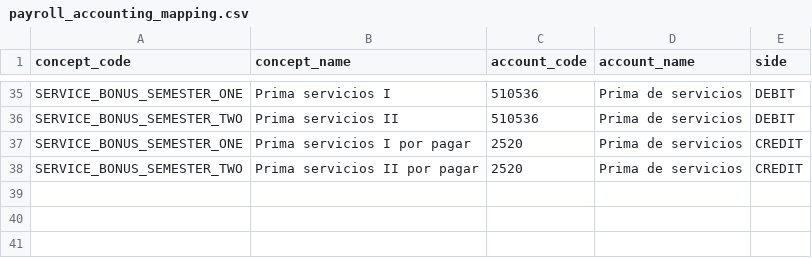
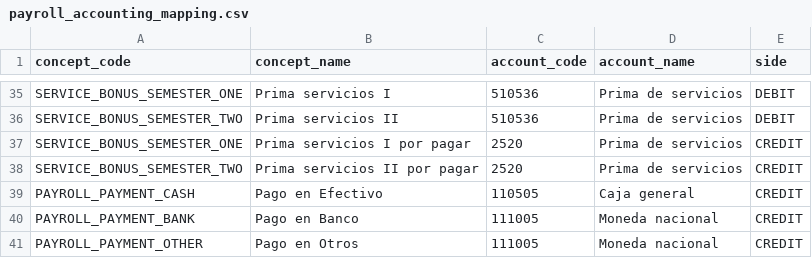
Before and after one commit to SantiagoAranda/Plataforma-de-Gesti-n-Comercial-con-Interfaz-Conversacional-y-Financiera, a CSV file: backend/prisma/seed-data/payroll_accounting_mapping.csv, drawn as a sheet; only a part is shown, gaps mark what is left out.

```diff
--- a/backend/prisma/seed-data/payroll_accounting_mapping.csv
+++ b/backend/prisma/seed-data/payroll_accounting_mapping.csv
@@ -38 +38,4 @@ SERVICE_BONUS_SEMESTER_ONE,Prima servicios I por pagar,2520,Prima de servicios,C
 SERVICE_BONUS_SEMESTER_TWO,Prima servicios II por pagar,2520,Prima de servicios,CREDIT
+PAYROLL_PAYMENT_CASH,Pago en Efectivo,110505,Caja general,CREDIT
+PAYROLL_PAYMENT_BANK,Pago en Banco,111005,Moneda nacional,CREDIT
+PAYROLL_PAYMENT_OTHER,Pago en Otros,111005,Moneda nacional,CREDIT
```
Also changed, not shown: 11 other files.
